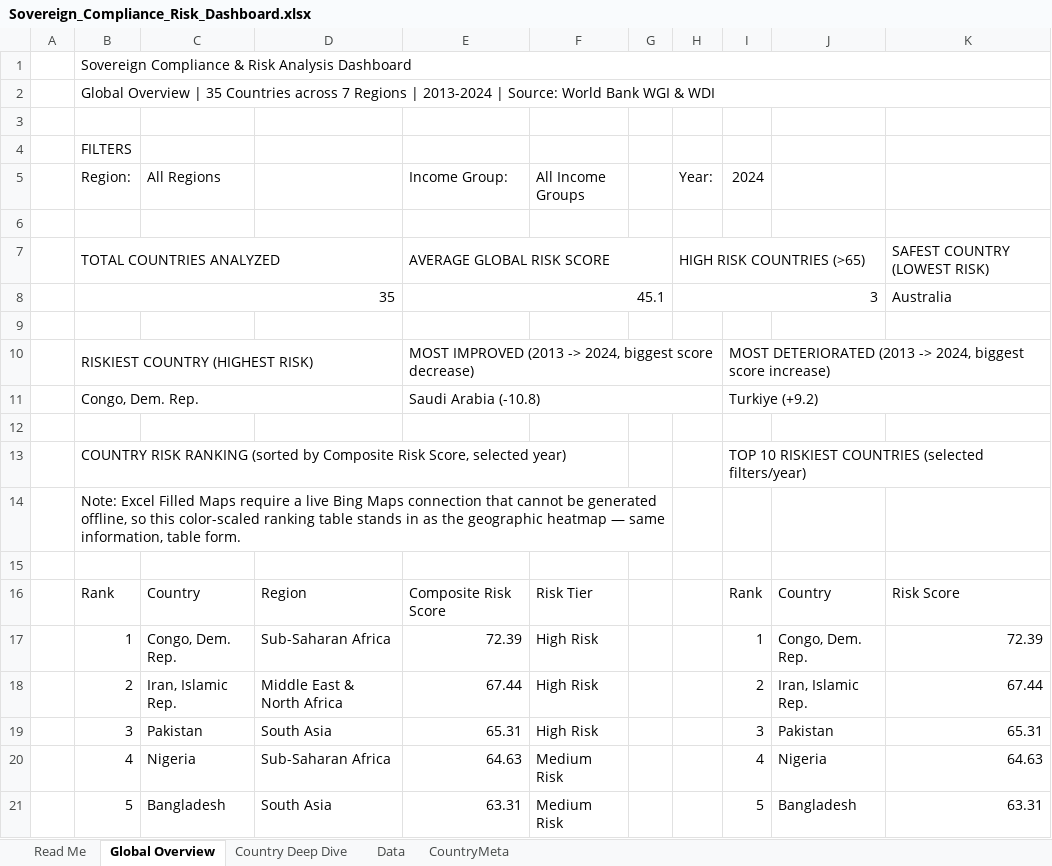
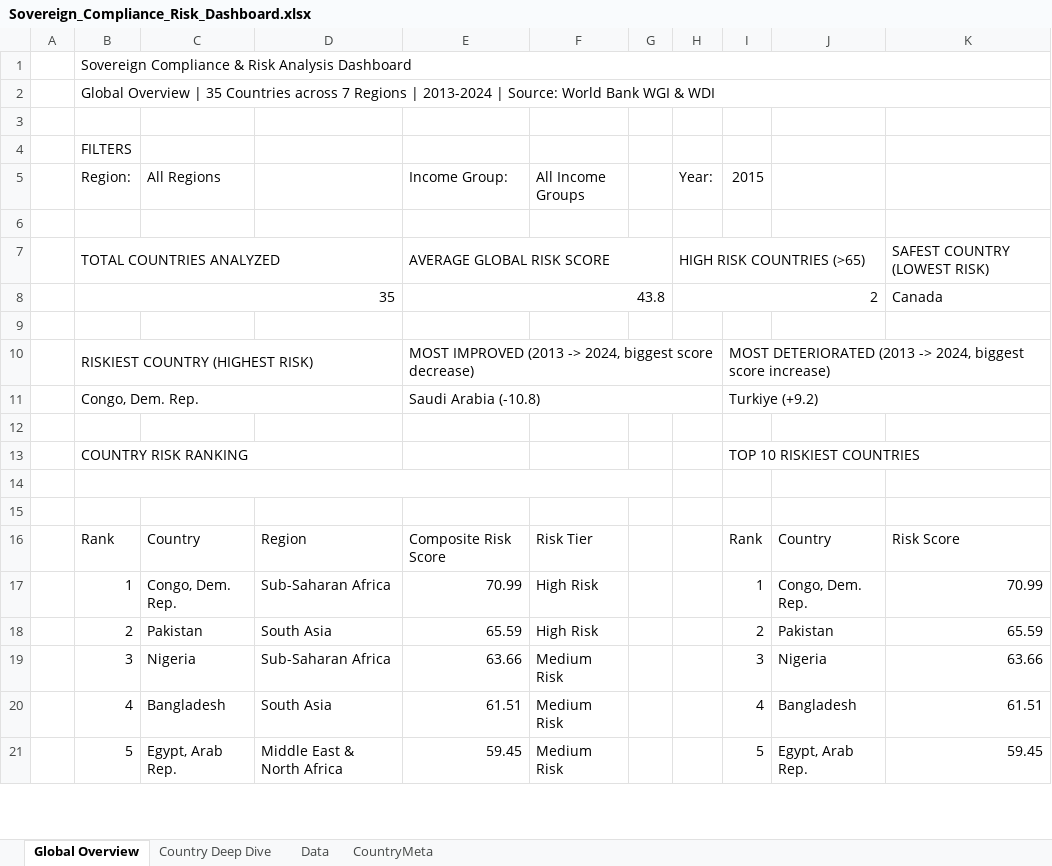
Before and after one commit to SachinGuria47/Sovereign-Compliance-Risk-Analysis-Dashboard, an Excel workbook: Sovereign_Compliance_Risk_Dashboard.xlsx, sheet Global Overview, drawn as a sheet; only a part is shown; values as stored, in another font and other column widths than the file's, no cell formats; charts and pictures and conditional formats not drawn; removed rows and columns are numbered as before the commit, all else as after; the diff covers the shown part only; the diff names each change by its address in the sheet, - before the commit and + after, or states it on an @@ line.

```diff
--- a/Sovereign_Compliance_Risk_Dashboard.xlsx (sheet Global Overview)
+++ b/Sovereign_Compliance_Risk_Dashboard.xlsx (sheet Global Overview)
-sheet tab: Read Me
-I5: 2024
+I5: 2015
-E8 (Income Group:): 45.1
+E8 (Income Group:): 43.8
-H8 (Year:): 3
+H8 (Year:): 2
-K8: Australia
+K8: Canada
-row 13:  | COUNTRY RISK RANKING (sorted by Composite Risk Score, selected year) |  |  |  |  |  |  | TOP 10 RISKIEST COUNTRIES (selected filters/year)
+row 13:  | COUNTRY RISK RANKING |  |  |  |  |  |  | TOP 10 RISKIEST COUNTRIES
-B14 (Region:): Note: Excel Filled Maps require a live Bing Maps connection that cannot be generated offline, so this color-scaled ranking table stands in as the geographic heatmap — same information, table form.
+B14 (Region:): (empty)
-E17 (Income Group:): 72.39
+E17 (Income Group:): 70.99
-K17: 72.39
+K17: 70.99
-C18 (All Regions): Iran, Islamic Rep.
+C18 (All Regions): Pakistan
-D18: Middle East & North Africa
+D18: South Asia
-E18 (Income Group:): 67.44
+E18 (Income Group:): 65.59
-J18: Iran, Islamic Rep.
+J18: Pakistan
-K18: 67.44
+K18: 65.59
-C19 (All Regions): Pakistan
+C19 (All Regions): Nigeria
-D19: South Asia
+D19: Sub-Saharan Africa
-E19 (Income Group:): 65.31
+E19 (Income Group:): 63.66
-F19 (All Income Groups): High Risk
+F19 (All Income Groups): Medium Risk
-J19: Pakistan
+J19: Nigeria
-K19: 65.31
+K19: 63.66
-C20 (All Regions): Nigeria
+C20 (All Regions): Bangladesh
-D20: Sub-Saharan Africa
+D20: South Asia
-E20 (Income Group:): 64.63
+E20 (Income Group:): 61.51
-J20: Nigeria
+J20: Bangladesh
-K20: 64.63
+K20: 61.51
-C21 (All Regions): Bangladesh
+C21 (All Regions): Egypt, Arab Rep.
-D21: South Asia
+D21: Middle East & North Africa
-E21 (Income Group:): 63.31
+E21 (Income Group:): 59.45
-J21: Bangladesh
+J21: Egypt, Arab Rep.
-K21: 63.31
+K21: 59.45
```
Also changed, not shown: 95 edited cells elsewhere in this sheet, sheet Country Deep Dive, cell formats, charts or pictures.
